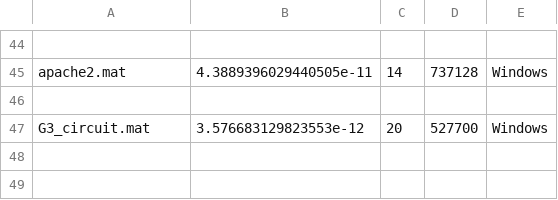
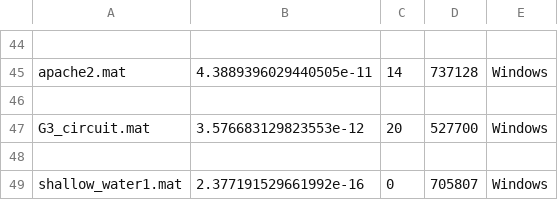
Before and after one commit to pietrocolombo/cholesky, a CSV file: matrix_python.csv, drawn as a sheet; only a part is shown, gaps mark what is left out; the diff names each change by its address in the sheet, - before the commit and + after, or states it on an @@ line.

```diff
--- a/matrix_python.csv
+++ b/matrix_python.csv
+row 48: (empty)
+row 49: shallow_water1.mat | 2.377191529661992e-16 | 0 | 705807 | Windows
```
Also changed, not shown: matla/matrix.csv, 12 other files.
